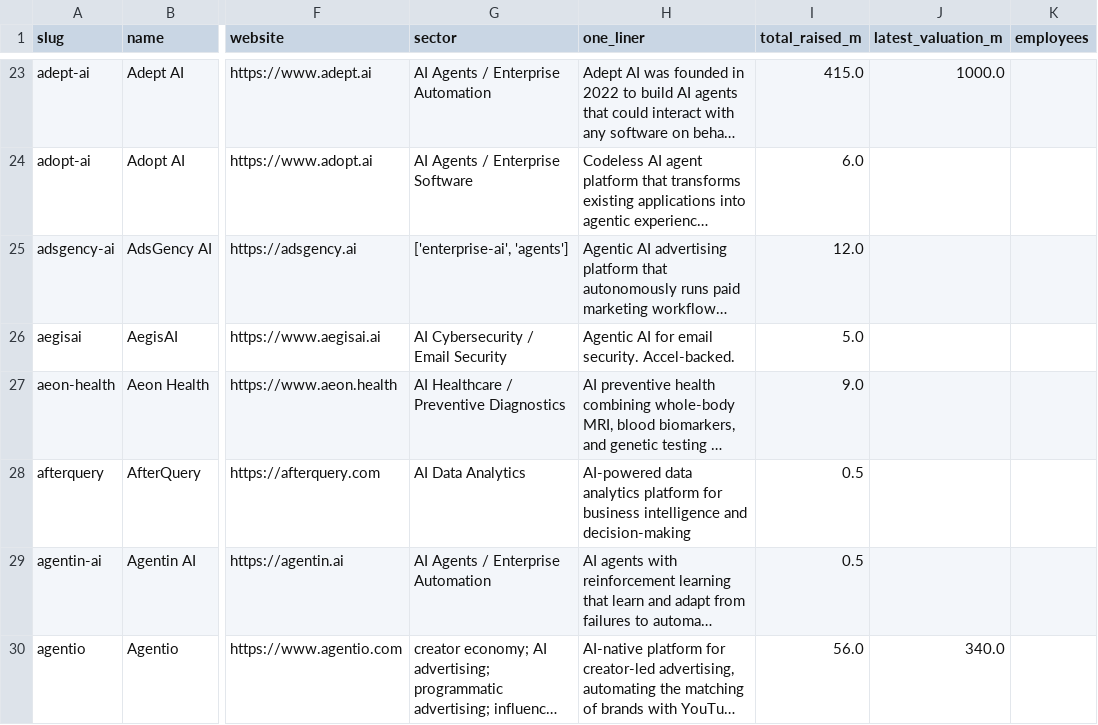
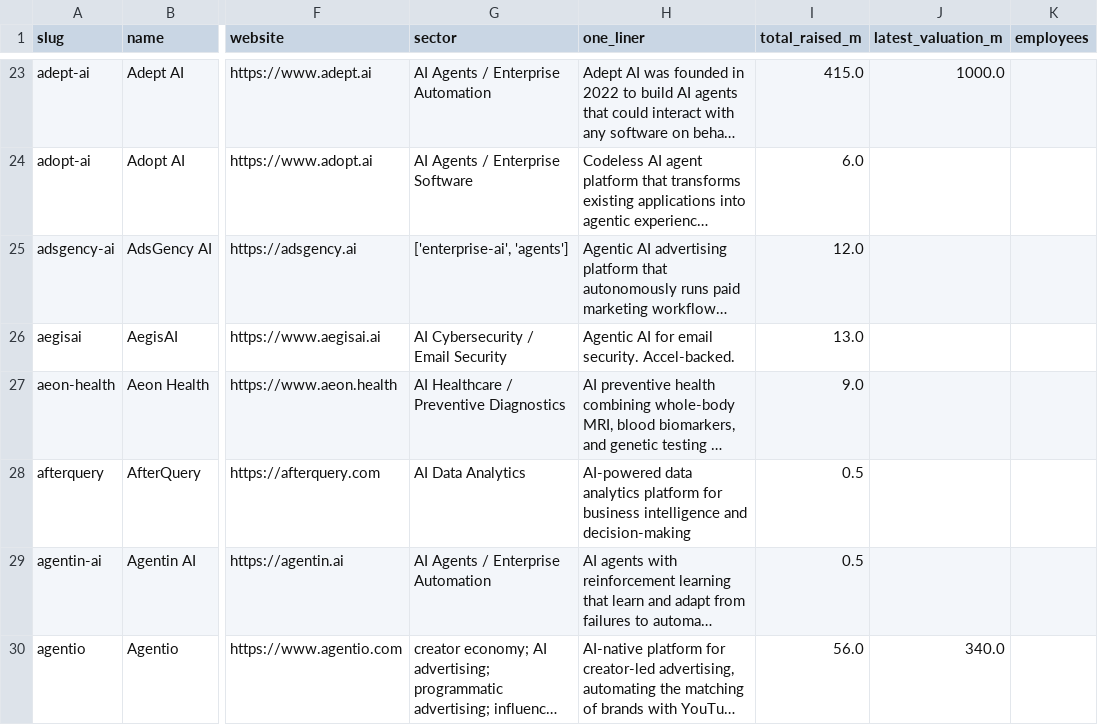
Before and after one commit to SoujiOkita98/AI-100-Lab, a CSV file: exports/companies_clean.csv, drawn as a sheet; only a part is shown, gaps mark what is left out; long unchanged cells end in …; the diff covers the shown part only; the diff names each change by its address in the sheet, - before the commit and + after, or states it on an @@ line.

```diff
--- a/exports/companies_clean.csv
+++ b/exports/companies_clean.csv
-I26 (total_raised_m): 5.0
+I26 (total_raised_m): 13.0
```
Also changed, not shown: 1 removed row elsewhere in this file, exports/founders_clean.csv, exports/rounds_clean.csv, 14 other files.
